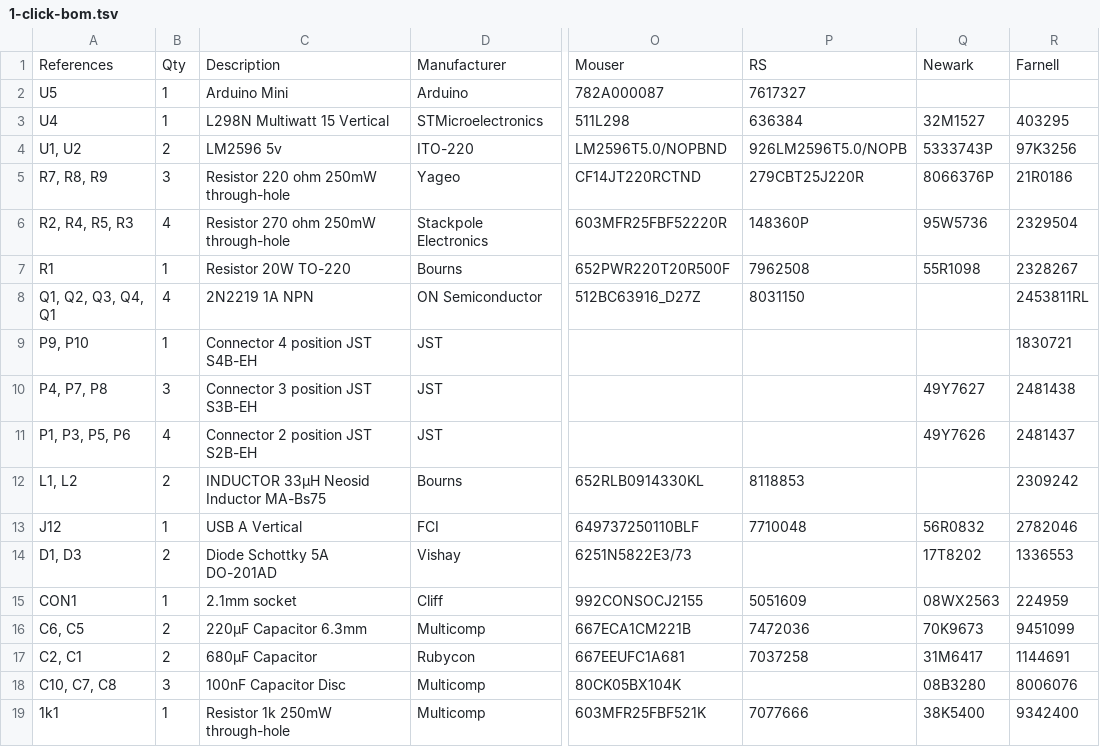
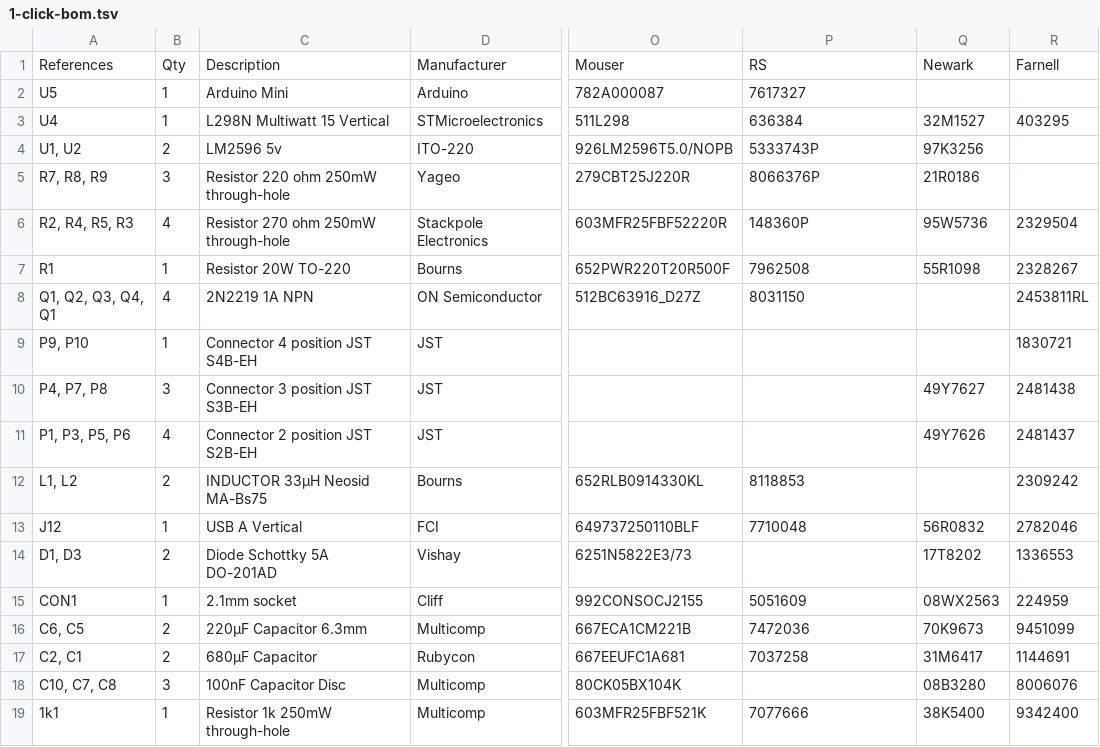
Before and after one commit to amchagas/Flypi, a TSV file: PCB/flypi_pcb_kicad/1-click-bom.tsv, drawn as a sheet; only a part is shown, gaps mark what is left out; the diff names each change by its address in the sheet, - before the commit and + after, or states it on an @@ line.

Commit message:
Fix some issues with BOM

```diff
--- a/PCB/flypi_pcb_kicad/1-click-bom.tsv
+++ b/PCB/flypi_pcb_kicad/1-click-bom.tsv
-O4: LM2596T5.0/NOPBND
+O4: 926LM2596T5.0/NOPB
-P4: 926LM2596T5.0/NOPB
+P4: 5333743P
-Q4: 5333743P
+Q4: 97K3256
-R4: 97K3256
+R4: (empty)
-O5: CF14JT220RCTND
+O5: 279CBT25J220R
-P5: 279CBT25J220R
+P5: 8066376P
-Q5: 8066376P
+Q5: 21R0186
-R5: 21R0186
+R5: (empty)
-C12: INDUCTOR 33µH Neosid Inductor MA-Bs75
+C12: INDUCTOR 33µH Neosid MA-Bs75
```
